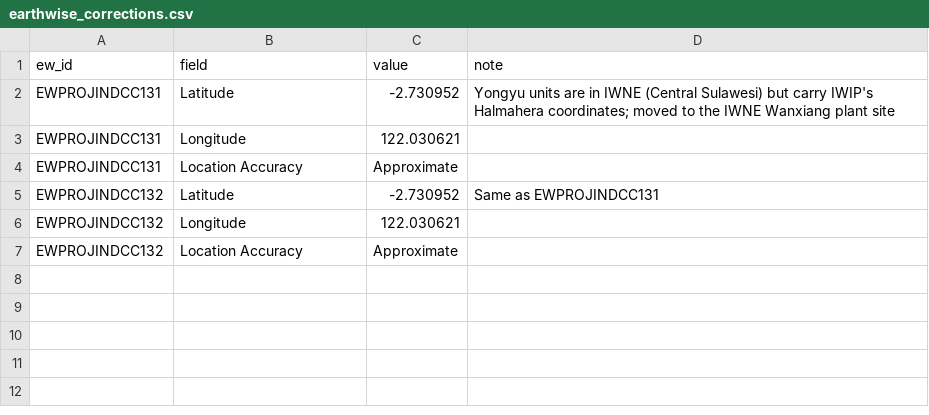
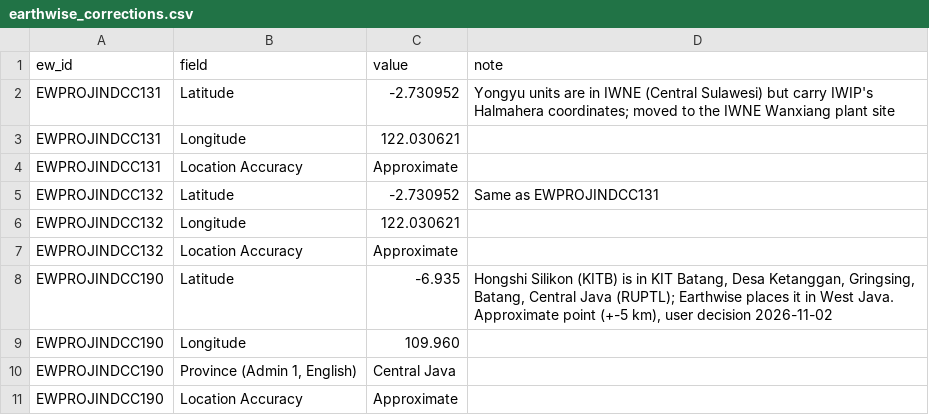
Before and after one commit to kaarthi19/captive-platform, a CSV file: data/earthwise_corrections.csv, drawn as a sheet.

```diff
--- a/data/earthwise_corrections.csv
+++ b/data/earthwise_corrections.csv
@@ -7 +7,5 @@ EWPROJINDCC132,Longitude,122.030621,
 EWPROJINDCC132,Location Accuracy,Approximate,
+EWPROJINDCC190,Latitude,-6.935,"Hongshi Silikon (KITB) is in KIT Batang, Desa Ketanggan, Gringsing, Batang, Central Java (RUPTL); Earthwise places it in West Java. Approximate point (+-5 km), user decision 2026-11-02"
+EWPROJINDCC190,Longitude,109.960,
+EWPROJINDCC190,"Province (Admin 1, English)",Central Java,
+EWPROJINDCC190,Location Accuracy,Approximate,
```
Also changed, not shown: data/crosswalk_overrides.csv, data/garuda_2035_corridors.csv, 16 other files.
